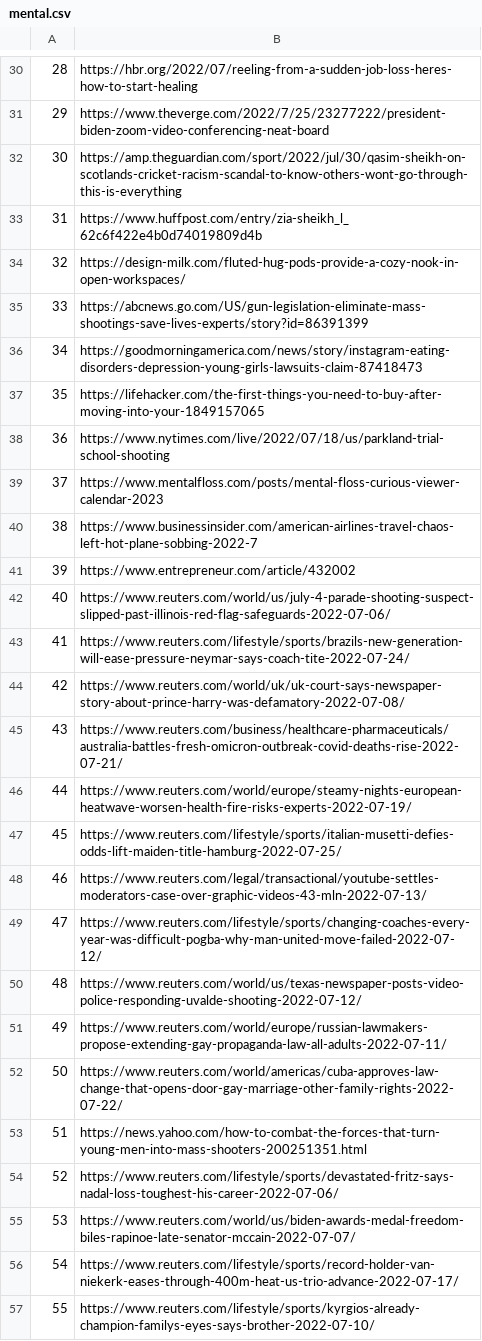
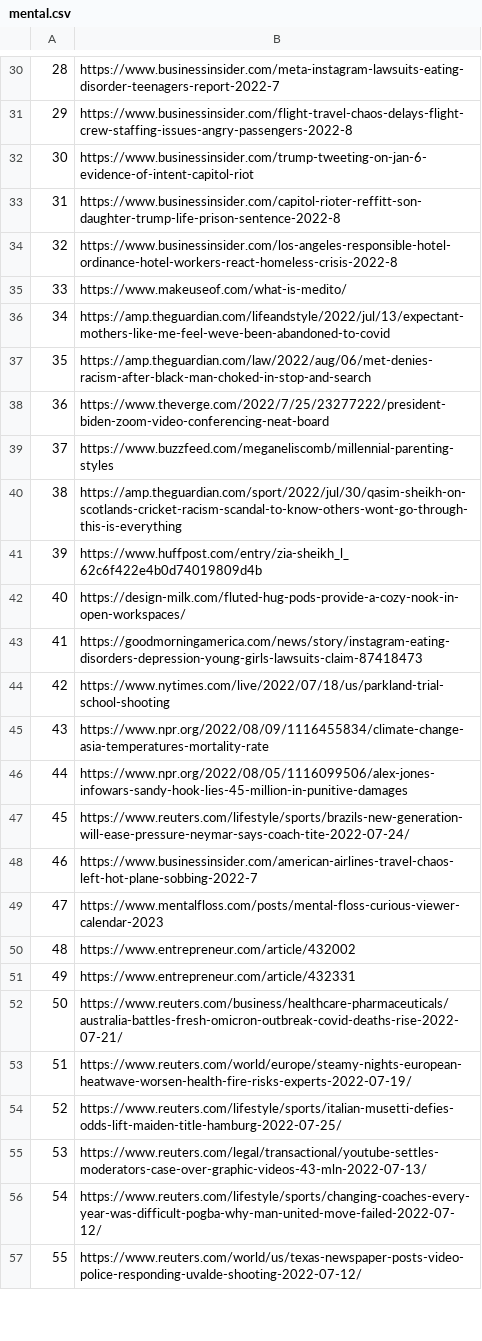
Before and after one commit to weijie9512/official_sat_chatbot, a CSV file: data/news_data/mental.csv, drawn as a sheet; only a part is shown, gaps mark what is left out; the diff covers the shown part only.

```diff
--- a/data/news_data/mental.csv
+++ b/data/news_data/mental.csv
@@ -30,28 +30,28 @@
-28,https://hbr.org/2022/07/reeling-from-a-sudden-job-loss-heres-how-to-start-healing
-29,https://www.theverge.com/2022/7/25/23277222/president-biden-zoom-video-conferencing-neat-board
-30,https://amp.theguardian.com/sport/2022/jul/30/qasim-sheikh-on-scotlands-cricket-racism-scandal-to-know-others-wont-go-through-this-is-everything
-31,https://www.huffpost.com/entry/zia-sheikh_l_62c6f422e4b0d74019809d4b
-32,https://design-milk.com/fluted-hug-pods-provide-a-cozy-nook-in-open-workspaces/
-33,https://abcnews.go.com/US/gun-legislation-eliminate-mass-shootings-save-lives-experts/story?id=86391399
-34,https://goodmorningamerica.com/news/story/instagram-eating-disorders-depression-young-girls-lawsuits-claim-87418473
-35,https://lifehacker.com/the-first-things-you-need-to-buy-after-moving-into-your-1849157065
-36,https://www.nytimes.com/live/2022/07/18/us/parkland-trial-school-shooting
-37,https://www.mentalfloss.com/posts/mental-floss-curious-viewer-calendar-2023
-38,https://www.businessinsider.com/american-airlines-travel-chaos-left-hot-plane-sobbing-2022-7
-39,https://www.entrepreneur.com/article/432002
-40,https://www.reuters.com/world/us/july-4-parade-shooting-suspect-slipped-past-illinois-red-flag-safeguards-2022-07-06/
-41,https://www.reuters.com/lifestyle/sports/brazils-new-generation-will-ease-pressure-neymar-says-coach-tite-2022-07-24/
-42,https://www.reuters.com/world/uk/uk-court-says-newspaper-story-about-prince-harry-was-defamatory-2022-07-08/
-43,https://www.reuters.com/business/healthcare-pharmaceuticals/australia-battles-fresh-omicron-outbreak-covid-deaths-rise-2022-07-21/
-44,https://www.reuters.com/world/europe/steamy-nights-european-heatwave-worsen-health-fire-risks-experts-2022-07-19/
-45,https://www.reuters.com/lifestyle/sports/italian-musetti-defies-odds-lift-maiden-title-hamburg-2022-07-25/
-46,https://www.reuters.com/legal/transactional/youtube-settles-moderators-case-over-graphic-videos-43-mln-2022-07-13/
-47,https://www.reuters.com/lifestyle/sports/changing-coaches-every-year-was-difficult-pogba-why-man-united-move-failed-2022-07-12/
-48,https://www.reuters.com/world/us/texas-newspaper-posts-video-police-responding-uvalde-shooting-2022-07-12/
-49,https://www.reuters.com/world/europe/russian-lawmakers-propose-extending-gay-propaganda-law-all-adults-2022-07-11/
-50,https://www.reuters.com/world/americas/cuba-approves-law-change-that-opens-door-gay-marriage-other-family-rights-2022-07-22/
-51,https://news.yahoo.com/how-to-combat-the-forces-that-turn-young-men-into-mass-shooters-200251351.html
-52,https://www.reuters.com/lifestyle/sports/devastated-fritz-says-nadal-loss-toughest-his-career-2022-07-06/
-53,https://www.reuters.com/world/us/biden-awards-medal-freedom-biles-rapinoe-late-senator-mccain-2022-07-07/
-54,https://www.reuters.com/lifestyle/sports/record-holder-van-niekerk-eases-through-400m-heat-us-trio-advance-2022-07-17/
-55,https://www.reuters.com/lifestyle/sports/kyrgios-already-champion-familys-eyes-says-brother-2022-07-10/
+28,https://www.businessinsider.com/meta-instagram-lawsuits-eating-disorder-teenagers-report-2022-7
+29,https://www.businessinsider.com/flight-travel-chaos-delays-flight-crew-staffing-issues-angry-passengers-2022-8
+30,https://www.businessinsider.com/trump-tweeting-on-jan-6-evidence-of-intent-capitol-riot
+31,https://www.businessinsider.com/capitol-rioter-reffitt-son-daughter-trump-life-prison-sentence-2022-8
+32,https://www.businessinsider.com/los-angeles-responsible-hotel-ordinance-hotel-workers-react-homeless-crisis-2022-8
+33,https://www.makeuseof.com/what-is-medito/
+34,https://amp.theguardian.com/lifeandstyle/2022/jul/13/expectant-mothers-like-me-feel-weve-been-abandoned-to-covid
+35,https://amp.theguardian.com/law/2022/aug/06/met-denies-racism-after-black-man-choked-in-stop-and-search
+36,https://www.theverge.com/2022/7/25/23277222/president-biden-zoom-video-conferencing-neat-board
+37,https://www.buzzfeed.com/meganeliscomb/millennial-parenting-styles
+38,https://amp.theguardian.com/sport/2022/jul/30/qasim-sheikh-on-scotlands-cricket-racism-scandal-to-know-others-wont-go-through-this-is-everything
+39,https://www.huffpost.com/entry/zia-sheikh_l_62c6f422e4b0d74019809d4b
+40,https://design-milk.com/fluted-hug-pods-provide-a-cozy-nook-in-open-workspaces/
+41,https://goodmorningamerica.com/news/story/instagram-eating-disorders-depression-young-girls-lawsuits-claim-87418473
+42,https://www.nytimes.com/live/2022/07/18/us/parkland-trial-school-shooting
+43,https://www.npr.org/2022/08/09/1116455834/climate-change-asia-temperatures-mortality-rate
+44,https://www.npr.org/2022/08/05/1116099506/alex-jones-infowars-sandy-hook-lies-45-million-in-punitive-damages
+45,https://www.reuters.com/lifestyle/sports/brazils-new-generation-will-ease-pressure-neymar-says-coach-tite-2022-07-24/
+46,https://www.businessinsider.com/american-airlines-travel-chaos-left-hot-plane-sobbing-2022-7
+47,https://www.mentalfloss.com/posts/mental-floss-curious-viewer-calendar-2023
+48,https://www.entrepreneur.com/article/432002
+49,https://www.entrepreneur.com/article/432331
+50,https://www.reuters.com/business/healthcare-pharmaceuticals/australia-battles-fresh-omicron-outbreak-covid-deaths-rise-2022-07-21/
+51,https://www.reuters.com/world/europe/steamy-nights-european-heatwave-worsen-health-fire-risks-experts-2022-07-19/
+52,https://www.reuters.com/lifestyle/sports/italian-musetti-defies-odds-lift-maiden-title-hamburg-2022-07-25/
+53,https://www.reuters.com/legal/transactional/youtube-settles-moderators-case-over-graphic-videos-43-mln-2022-07-13/
+54,https://www.reuters.com/lifestyle/sports/changing-coaches-every-year-was-difficult-pogba-why-man-united-move-failed-2022-07-12/
+55,https://www.reuters.com/world/us/texas-newspaper-posts-video-police-responding-uvalde-shooting-2022-07-12/
```
Also changed, not shown: 67 edited cells elsewhere in this file, data/news_data/homeless.csv, data/news_data/war.csv, 4 other files.
